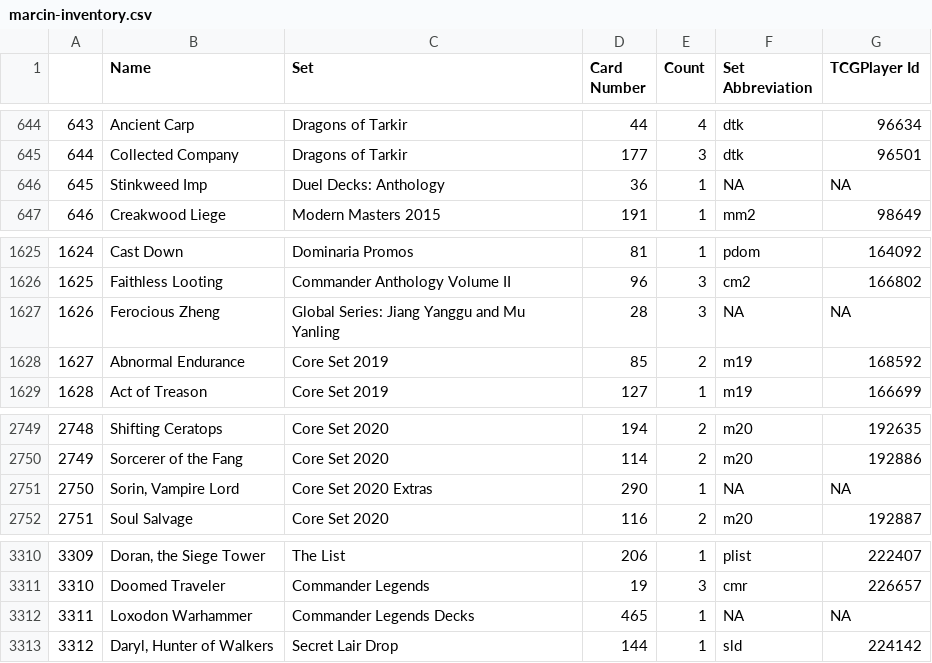
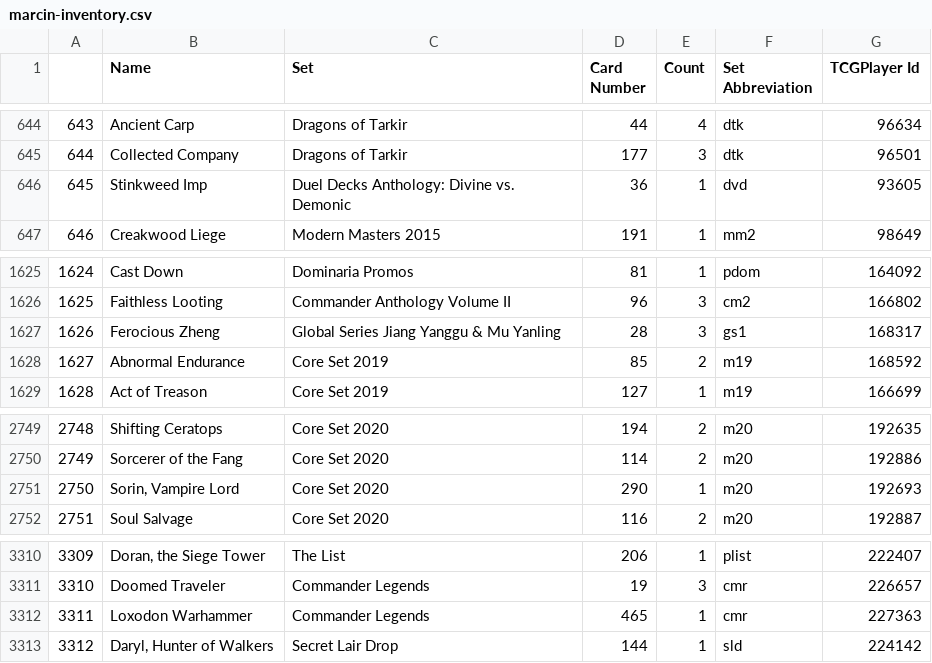
Before and after one commit to Hraesveglur/mtg, a CSV file: marcin-inventory.csv, drawn as a sheet; only a part is shown, gaps mark what is left out; the diff covers the shown part only.

```diff
--- a/marcin-inventory.csv
+++ b/marcin-inventory.csv
@@ -645,3 +645,3 @@
 "644","Collected Company","Dragons of Tarkir","177",3,"dtk",96501
-"645","Stinkweed Imp","Duel Decks: Anthology","36",1,NA,NA
+"645","Stinkweed Imp","Duel Decks Anthology: Divine vs. Demonic","36",1,"dvd",93605
 "646","Creakwood Liege","Modern Masters 2015","191",1,"mm2",98649
@@ -1626,3 +1626,3 @@
 "1625","Faithless Looting","Commander Anthology Volume II","96",3,"cm2",166802
-"1626","Ferocious Zheng","Global Series: Jiang Yanggu and Mu Yanling","28",3,NA,NA
+"1626","Ferocious Zheng","Global Series Jiang Yanggu & Mu Yanling","28",3,"gs1",168317
 "1627","Abnormal Endurance","Core Set 2019","85",2,"m19",168592
@@ -2750,3 +2750,3 @@
 "2749","Sorcerer of the Fang","Core Set 2020","114",2,"m20",192886
-"2750","Sorin, Vampire Lord","Core Set 2020 Extras","290",1,NA,NA
+"2750","Sorin, Vampire Lord","Core Set 2020","290",1,"m20",192693
 "2751","Soul Salvage","Core Set 2020","116",2,"m20",192887
@@ -3311,3 +3311,3 @@
 "3310","Doomed Traveler","Commander Legends","19",3,"cmr",226657
-"3311","Loxodon Warhammer","Commander Legends Decks","465",1,NA,NA
+"3311","Loxodon Warhammer","Commander Legends","465",1,"cmr",227363
 "3312","Daryl, Hunter of Walkers","Secret Lair Drop","144",1,"sld",224142
```
Also changed, not shown: 62 edited cells elsewhere in this file.
